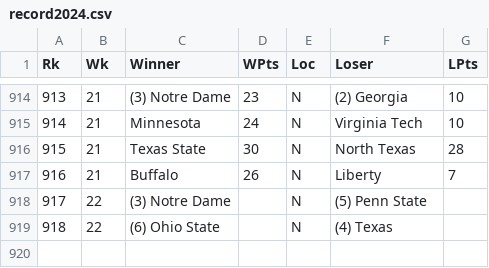
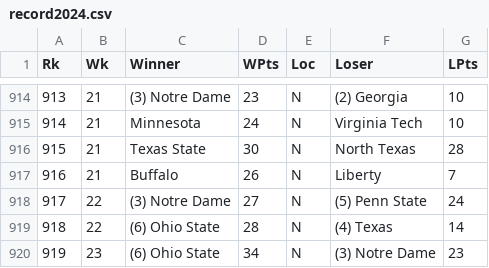
Before and after one commit to rob-nickel/CFBExtendedRecords, a CSV file: data/record2024.csv, drawn as a sheet; only a part is shown, gaps mark what is left out.

```diff
--- a/data/record2024.csv
+++ b/data/record2024.csv
@@ -917,3 +917,4 @@ Rk,Wk,Winner,WPts,Loc,Loser,LPts
 916,21,Buffalo,26,N,Liberty,7
-917,22,(3) Notre Dame,,N,(5) Penn State,
-918,22,(6) Ohio State,,N,(4) Texas,
+917,22,(3) Notre Dame,27,N,(5) Penn State,24
+918,22,(6) Ohio State,28,N,(4) Texas,14
+919,23,(6) Ohio State,34,N,(3) Notre Dame,23
```
Also changed, not shown: results/resultsAlphabetical.csv, results/resultsSorted.csv, 1 other file.
